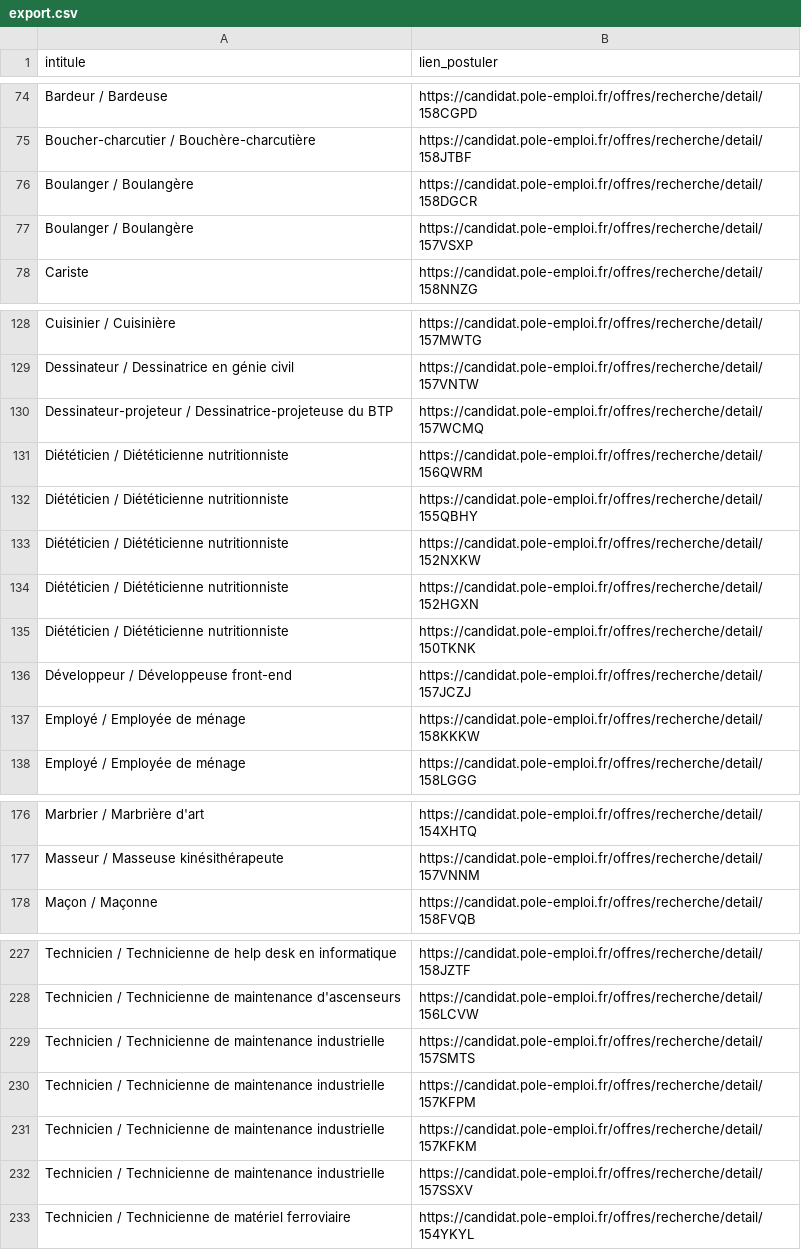
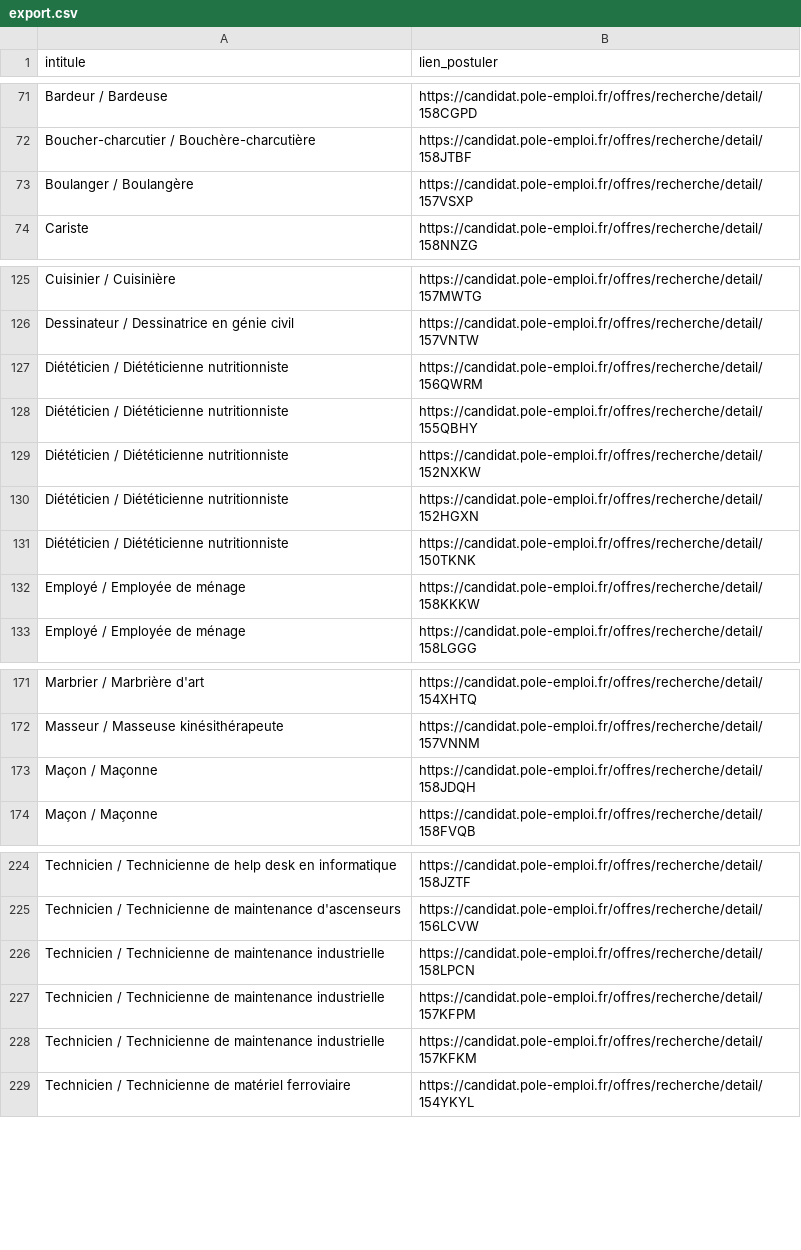
Before and after one commit to libkhadir/stats-tension-emploi-france, a CSV file: export.csv, drawn as a sheet; only a part is shown, gaps mark what is left out; the diff covers the shown part only.

```diff
--- a/export.csv
+++ b/export.csv
@@ -75,3 +72,2 @@ Bardeur / Bardeuse,https://candidat.pole-emploi.fr/offres/recherche/detail/158CG
 Boucher-charcutier / Bouchère-charcutière,https://candidat.pole-emploi.fr/offres/recherche/detail/158JTBF
-Boulanger / Boulangère,https://candidat.pole-emploi.fr/offres/recherche/detail/158DGCR
 Boulanger / Boulangère,https://candidat.pole-emploi.fr/offres/recherche/detail/157VSXP
@@ -129,3 +126,2 @@ Cuisinier / Cuisinière,https://candidat.pole-emploi.fr/offres/recherche/detail/
 Dessinateur / Dessinatrice en génie civil,https://candidat.pole-emploi.fr/offres/recherche/detail/157VNTW
-Dessinateur-projeteur / Dessinatrice-projeteuse du BTP,https://candidat.pole-emploi.fr/offres/recherche/detail/157WCMQ
 Diététicien / Diététicienne nutritionniste,https://candidat.pole-emploi.fr/offres/recherche/detail/156QWRM
@@ -135,3 +131,2 @@ Diététicien / Diététicienne nutritionniste,https://candidat.pole-emploi.fr/o
 Diététicien / Diététicienne nutritionniste,https://candidat.pole-emploi.fr/offres/recherche/detail/150TKNK
-Développeur / Développeuse front-end,https://candidat.pole-emploi.fr/offres/recherche/detail/157JCZJ
 Employé / Employée de ménage,https://candidat.pole-emploi.fr/offres/recherche/detail/158KKKW
@@ -177,2 +172,3 @@ Marbrier / Marbrière d'art,https://candidat.pole-emploi.fr/offres/recherche/det
 Masseur / Masseuse kinésithérapeute,https://candidat.pole-emploi.fr/offres/recherche/detail/157VNNM
+Maçon / Maçonne,https://candidat.pole-emploi.fr/offres/recherche/detail/158JDQH
 Maçon / Maçonne,https://candidat.pole-emploi.fr/offres/recherche/detail/158FVQB
@@ -228,6 +225,5 @@ Technicien / Technicienne de help desk en informatique,https://candidat.pole-emp
 Technicien / Technicienne de maintenance d'ascenseurs,https://candidat.pole-emploi.fr/offres/recherche/detail/156LCVW
-Technicien / Technicienne de maintenance industrielle,https://candidat.pole-emploi.fr/offres/recherche/detail/157SMTS
+Technicien / Technicienne de maintenance industrielle,https://candidat.pole-emploi.fr/offres/recherche/detail/158LPCN
 Technicien / Technicienne de maintenance industrielle,https://candidat.pole-emploi.fr/offres/recherche/detail/157KFPM
 Technicien / Technicienne de maintenance industrielle,https://candidat.pole-emploi.fr/offres/recherche/detail/157KFKM
-Technicien / Technicienne de maintenance industrielle,https://candidat.pole-emploi.fr/offres/recherche/detail/157SSXV
 Technicien / Technicienne de matériel ferroviaire,https://candidat.pole-emploi.fr/offres/recherche/detail/154YKYL
```
Also changed, not shown: 11 added rows, 14 removed rows and 2 edited cells elsewhere in this file.
